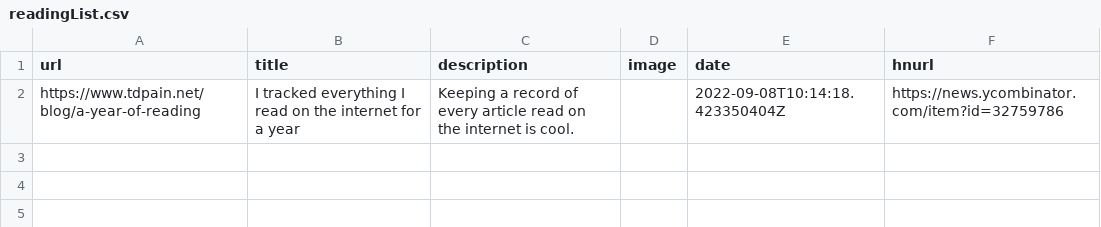
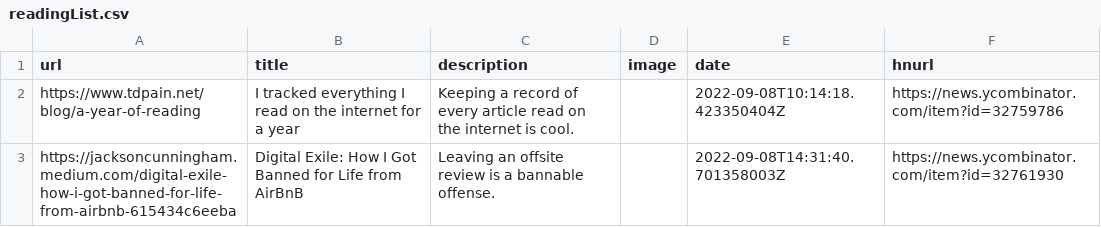
Before and after one commit to manuelmazzuola/readingList, a CSV file: readingList.csv, drawn as a sheet.

Commit message:
Automated reading list update on Thu Sep  8 14:31:40 UTC 2022

```diff
--- a/readingList.csv
+++ b/readingList.csv
@@ -2 +2,2 @@ url,title,description,image,date,hnurl
 https://www.tdpain.net/blog/a-year-of-reading,"I tracked everything I read on the internet for a year",Keeping a record of every article read on the internet is cool.,,2022-09-08T10:14:18.423350404Z,https://news.ycombinator.com/item?id=32759786
+https://jacksoncunningham.medium.com/digital-exile-how-i-got-banned-for-life-from-airbnb-615434c6eeba,Digital Exile: How I Got Banned for Life from AirBnB,Leaving an offsite review is a bannable offense.,,2022-09-08T14:31:40.701358003Z,https://news.ycombinator.com/item?id=32761930
```
